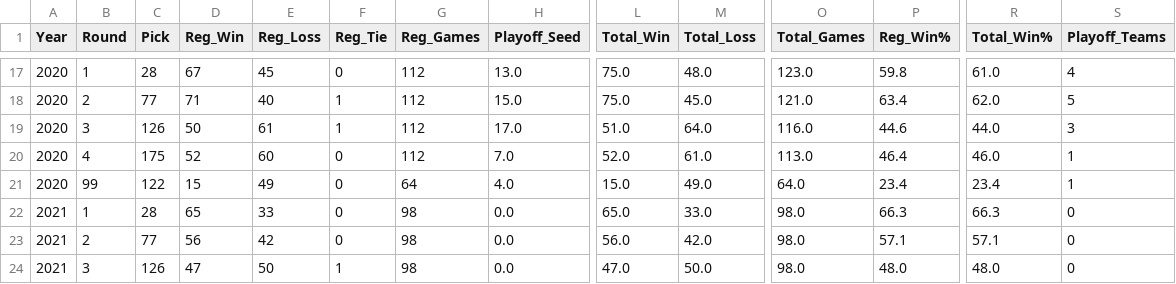
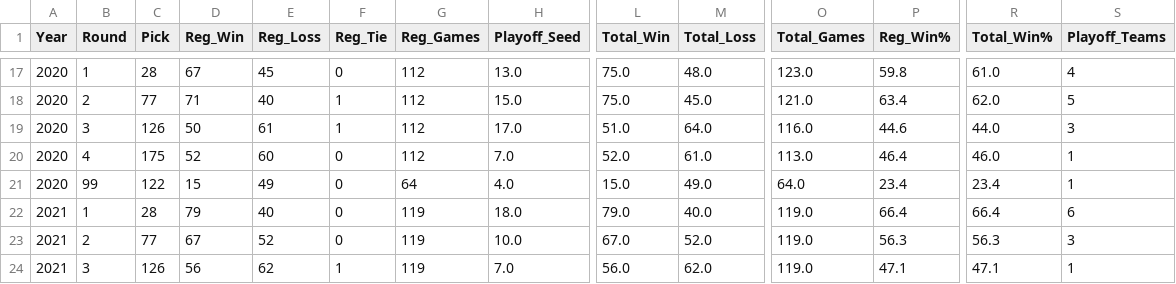
Before and after one commit to jp-wright/picks_pool_streamlit, a CSV file: data/output/picks_pool_stats_by_round.csv, drawn as a sheet; only a part is shown, gaps mark what is left out; the diff covers the shown part only; the diff names each change by its address in the sheet, - before the commit and + after, or states it on an @@ line.

```diff
--- a/data/output/picks_pool_stats_by_round.csv
+++ b/data/output/picks_pool_stats_by_round.csv
-D22 (Reg_Win): 65
+D22 (Reg_Win): 79
-E22 (Reg_Loss): 33
+E22 (Reg_Loss): 40
-G22:G24 (Reg_Games): 98
+G22:G24 (Reg_Games): 119
-H22 (Playoff_Seed): 0.0
+H22 (Playoff_Seed): 18.0
-L22 (Total_Win): 65.0
+L22 (Total_Win): 79.0
-M22 (Total_Loss): 33.0
+M22 (Total_Loss): 40.0
-O22:O24 (Total_Games): 98.0
+O22:O24 (Total_Games): 119.0
-P22 (Reg_Win%): 66.3
+P22 (Reg_Win%): 66.4
-R22 (Total_Win%): 66.3
+R22 (Total_Win%): 66.4
-S22 (Playoff_Teams): 0
+S22 (Playoff_Teams): 6
-D23 (Reg_Win): 56
+D23 (Reg_Win): 67
-E23 (Reg_Loss): 42
+E23 (Reg_Loss): 52
-H23 (Playoff_Seed): 0.0
+H23 (Playoff_Seed): 10.0
-L23 (Total_Win): 56.0
+L23 (Total_Win): 67.0
-M23 (Total_Loss): 42.0
+M23 (Total_Loss): 52.0
-P23 (Reg_Win%): 57.1
+P23 (Reg_Win%): 56.3
-R23 (Total_Win%): 57.1
+R23 (Total_Win%): 56.3
-S23 (Playoff_Teams): 0
+S23 (Playoff_Teams): 3
-D24 (Reg_Win): 47
+D24 (Reg_Win): 56
-E24 (Reg_Loss): 50
+E24 (Reg_Loss): 62
-H24 (Playoff_Seed): 0.0
+H24 (Playoff_Seed): 7.0
-L24 (Total_Win): 47.0
+L24 (Total_Win): 56.0
-M24 (Total_Loss): 50.0
+M24 (Total_Loss): 62.0
-P24 (Reg_Win%): 48.0
+P24 (Reg_Win%): 47.1
-R24 (Total_Win%): 48.0
+R24 (Total_Win%): 47.1
-S24 (Playoff_Teams): 0
+S24 (Playoff_Teams): 1
```
Also changed, not shown: 20 edited cells elsewhere in this file, data/output/picks_pool_stats_by_career.csv, data/output/picks_pool_stats_by_year.csv, 1 other file.
